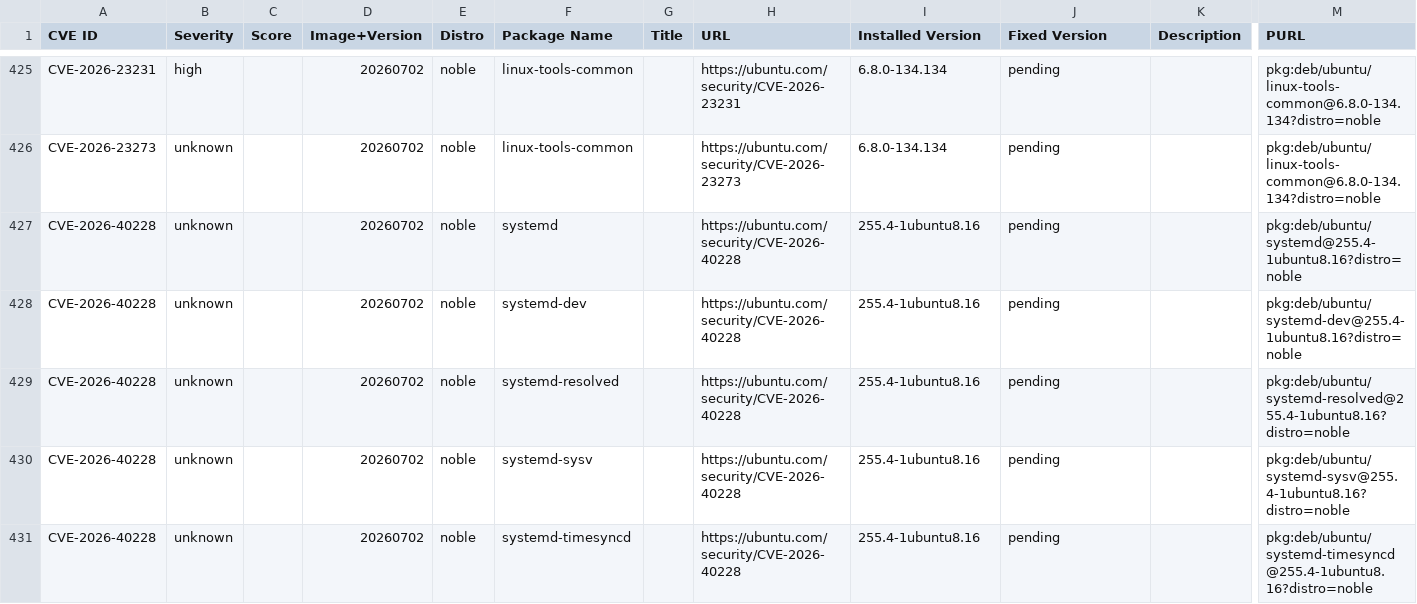
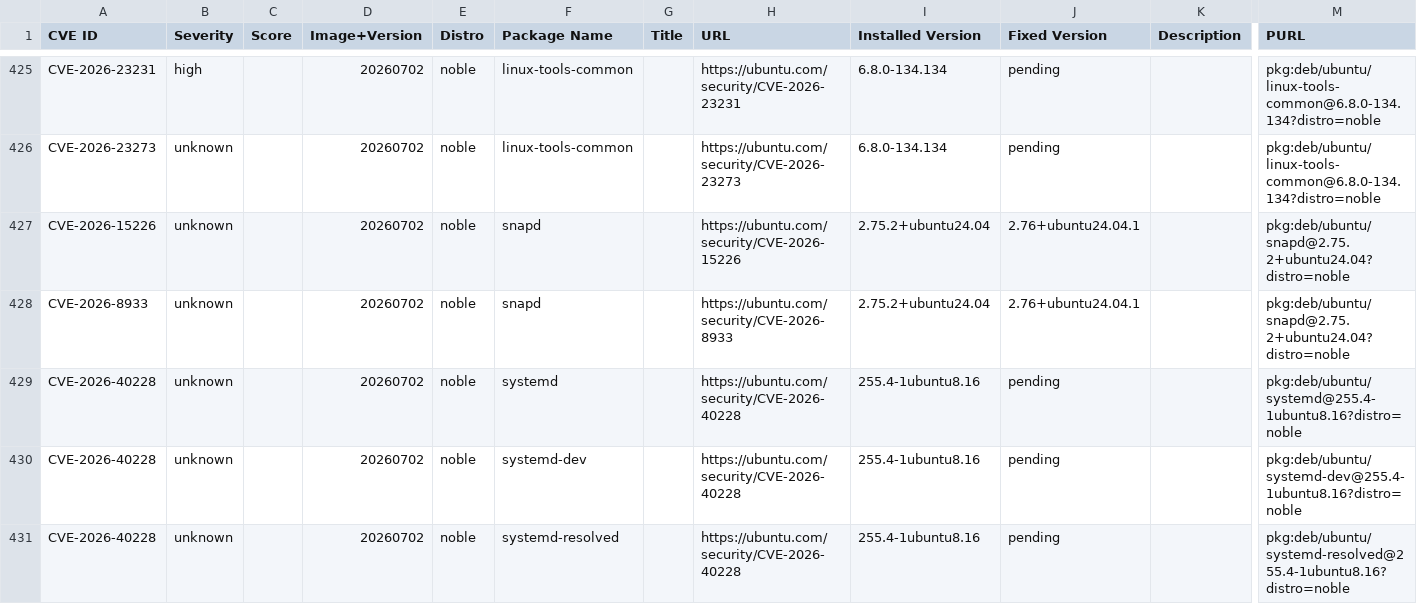
Before and after one commit to canonical/vcf-ubuntu-vulnerabilities, a CSV file: ubuntu-24-04-lts-noble-2/24.04.20260702.csv, drawn as a sheet; only a part is shown, gaps mark what is left out; the shorter side is filled out with more unchanged rows; rows hold the shown columns only; the diff names each change by its address in the sheet, - before the commit and + after, or states it on an @@ line.

```diff
--- a/ubuntu-24-04-lts-noble-2/24.04.20260702.csv
+++ b/ubuntu-24-04-lts-noble-2/24.04.20260702.csv
+row 427: CVE-2026-15226 | unknown |  | 20260702 | noble | snapd |  | https://ubuntu.com/security/CVE-2026-15226 | 2.75.2+ubuntu24.04 | 2.76+ubuntu24.04.1 |  | pkg:deb/ubuntu/snapd@2.75.2+ubuntu24.04?distro=noble
+row 428: CVE-2026-8933 | unknown |  | 20260702 | noble | snapd |  | https://ubuntu.com/security/CVE-2026-8933 | 2.75.2+ubuntu24.04 | 2.76+ubuntu24.04.1 |  | pkg:deb/ubuntu/snapd@2.75.2+ubuntu24.04?distro=noble
```
Also changed, not shown: ubuntu-24-04-lts-noble-2/24.04.20260615.csv.
